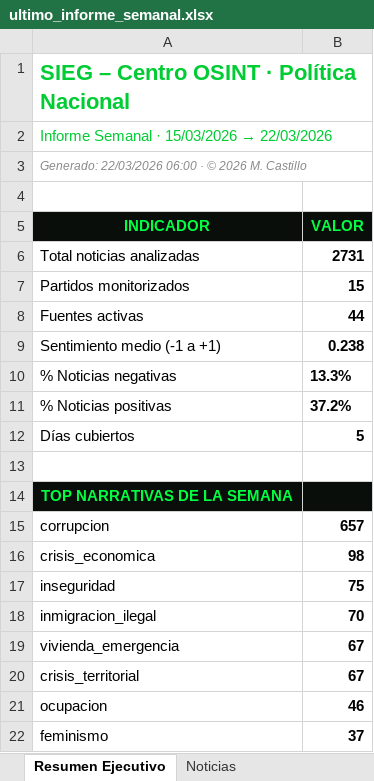
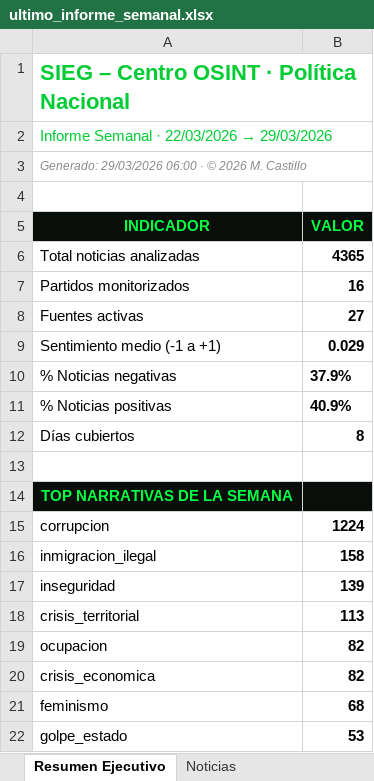
Before and after one commit to mcasrom/SIEG-Politica-Nacional-, an Excel workbook: data/export/ultimo_informe_semanal.xlsx, sheet Resumen Ejecutivo, drawn as a sheet; values as stored, in another font and other column widths than the file's, no borders; removed rows and columns are numbered as before the commit, all else as after; the diff names each change by its address in the sheet, - before the commit and + after, or states it on an @@ line.

```diff
--- a/data/export/ultimo_informe_semanal.xlsx (sheet Resumen Ejecutivo)
+++ b/data/export/ultimo_informe_semanal.xlsx (sheet Resumen Ejecutivo)
@@ A2 (INDICADOR): Informe Semanal · 15/03/2026 → 22/03/2026 → Informe Semanal · 22/03/2026 → 29/03/2026 @@
-A3 (INDICADOR): Generado: 22/03/2026 06:00 ·…
+A3 (INDICADOR): Generado: 29/03/2026 06:00 ·…
-B6 (VALOR): 2731
+B6 (VALOR): 4365
-B7 (VALOR): 15
+B7 (VALOR): 16
-B8 (VALOR): 44
+B8 (VALOR): 27
-B9 (VALOR): 0.238
+B9 (VALOR): 0.029
-B10 (VALOR): 13.3%
+B10 (VALOR): 37.9%
-B11 (VALOR): 37.2%
+B11 (VALOR): 40.9%
-B12 (VALOR): 5
+B12 (VALOR): 8
-B15 (VALOR): 657
+B15 (VALOR): 1224
-row 16: crisis_economica | 98
-row 17: inseguridad | 75
-B16 (VALOR): 70
+B16 (VALOR): 158
-row 19: vivienda_emergencia | 67
+row 17: inseguridad | 139
-B18 (VALOR): 67
+B18 (VALOR): 113
-B19 (VALOR): 46
+B19 (VALOR): 82
+row 20: crisis_economica | 82
-B21 (VALOR): 37
+B21 (VALOR): 68
+row 22: golpe_estado | 53
```
Also changed, not shown: sheet Noticias, sheet Tendencias, sheet Valoracion Lideres, sheet Narrativas, 9 other files.
